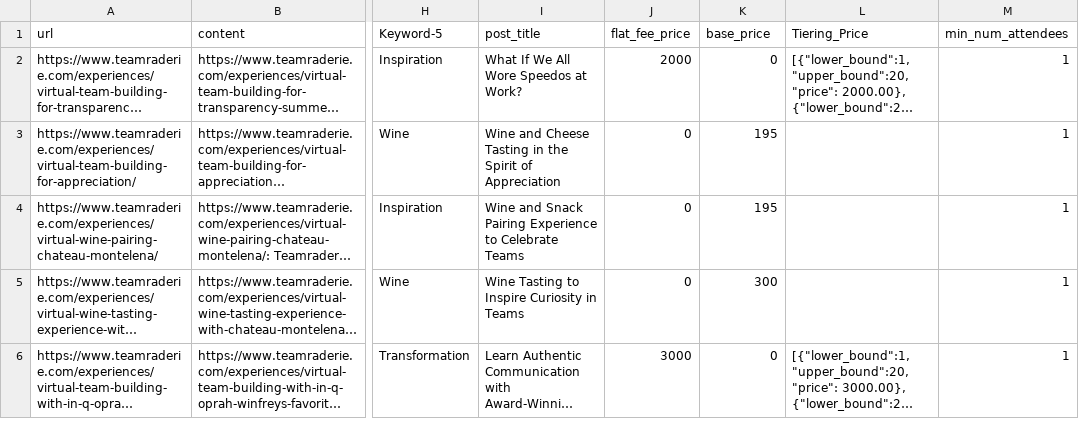
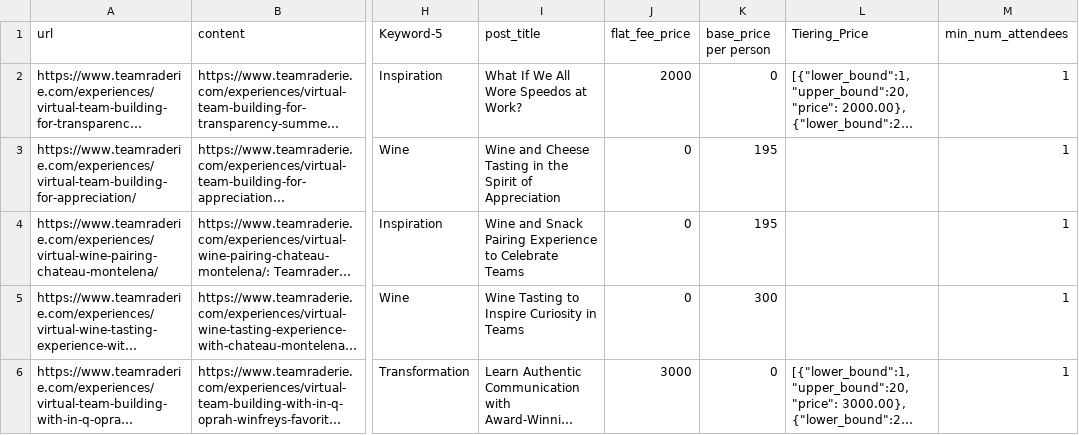
Before and after one commit to sdoouyangboya/MikaelaGPT, a CSV file: experiences_update.csv, drawn as a sheet; only a part is shown, gaps mark what is left out; long unchanged cells end in …; the diff names each change by its address in the sheet, - before the commit and + after, or states it on an @@ line.

```diff
--- a/experiences_update.csv
+++ b/experiences_update.csv
-K1: base_price
+K1: base_price per person
```
Also changed, not shown: 1 other file.
